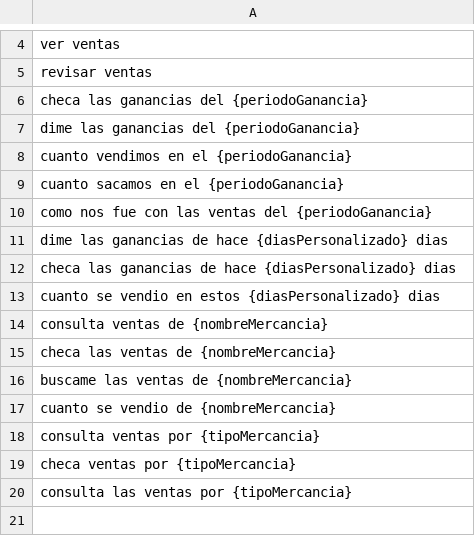
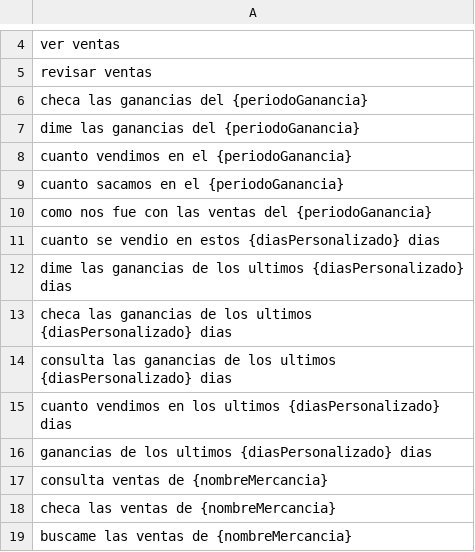
Before and after one commit to Oscar-David-Dela-Cruz-Hdez/pryBinaBack, a CSV file: alexa_utterances_recomendados/ventasIntent-utterances.csv, drawn as a sheet; only a part is shown, gaps mark what is left out; the shorter side is filled out with more unchanged rows; removed rows and columns are numbered as before the commit, all else as after; the diff names each change by its address in the sheet, - before the commit and + after, or states it on an @@ line.

Commit message:
alexa 3.2 Mejoras utterances de stock y logo de la empresa

```diff
--- a/alexa_utterances_recomendados/ventasIntent-utterances.csv
+++ b/alexa_utterances_recomendados/ventasIntent-utterances.csv
-row 11: dime las ganancias de hace {diasPersonalizado} dias
-row 12: checa las ganancias de hace {diasPersonalizado} dias
+row 12: dime las ganancias de los ultimos {diasPersonalizado} dias
+row 13: checa las ganancias de los ultimos {diasPersonalizado} dias
+row 14: consulta las ganancias de los ultimos {diasPersonalizado} dias
+row 15: cuanto vendimos en los ultimos {diasPersonalizado} dias
+row 16: ganancias de los ultimos {diasPersonalizado} dias
```
Also changed, not shown: alexa_utterances_recomendados/estadoIntent-utterances.csv, alexa_utterances_recomendados/resumenIAIntent-utterances.csv, 2 other files.
